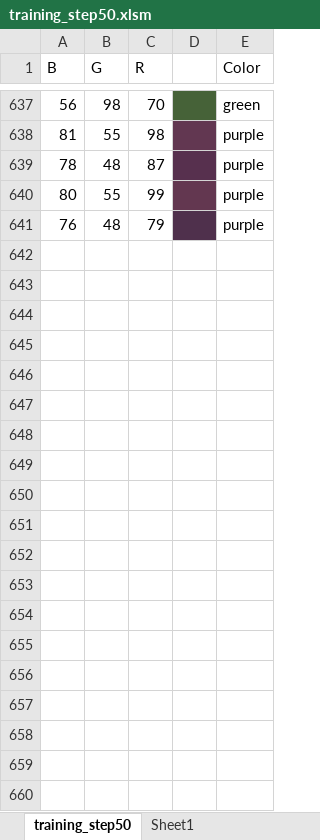
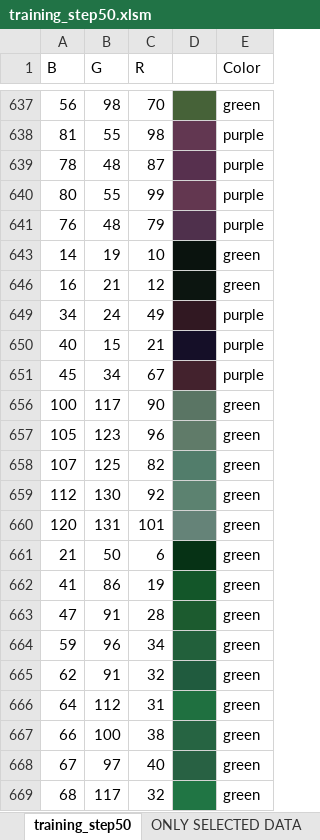
Before and after one commit to LoyVanBeek/SetVision, an Excel workbook: training_step50.xlsm, sheet training_step50, drawn as a sheet; only a part is shown, gaps mark what is left out; values as stored, in another font and other column widths than the file's, no borders; the diff covers the shown part only; the diff names each change by its address in the sheet, - before the commit and + after, or states it on an @@ line.

```diff
--- a/training_step50.xlsm (sheet training_step50)
+++ b/training_step50.xlsm (sheet training_step50)
-sheet tab: Sheet1
+sheet tab: ONLY SELECTED DATA
+row 643: 14 | 19 | 10 |  | green
+row 646: 16 | 21 | 12 |  | green
+row 649: 34 | 24 | 49 |  | purple
+row 650: 40 | 15 | 21 |  | purple
+row 651: 45 | 34 | 67 |  | purple
+row 656: 100 | 117 | 90 |  | green
+row 657: 105 | 123 | 96 |  | green
+row 658: 107 | 125 | 82 |  | green
+row 659: 112 | 130 | 92 |  | green
+row 660: 120 | 131 | 101 |  | green
+row 661: 21 | 50 | 6 |  | green
+row 662: 41 | 86 | 19 |  | green
+row 663: 47 | 91 | 28 |  | green
+row 664: 59 | 96 | 34 |  | green
+row 665: 62 | 91 | 32 |  | green
+row 666: 64 | 112 | 31 |  | green
+row 667: 66 | 100 | 38 |  | green
+row 668: 67 | 97 | 40 |  | green
+row 669: 68 | 117 | 32 |  | green
```
Also changed, not shown: 86 added rows and 156 hidden or unhidden rows elsewhere in this sheet, sheet ONLY SELECTED DATA, hidden cells, 4 other files.
